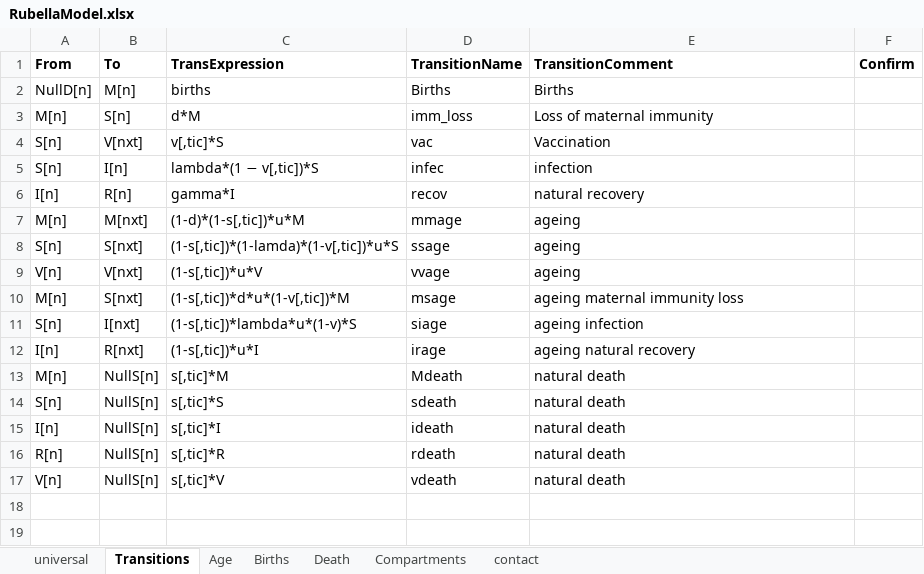
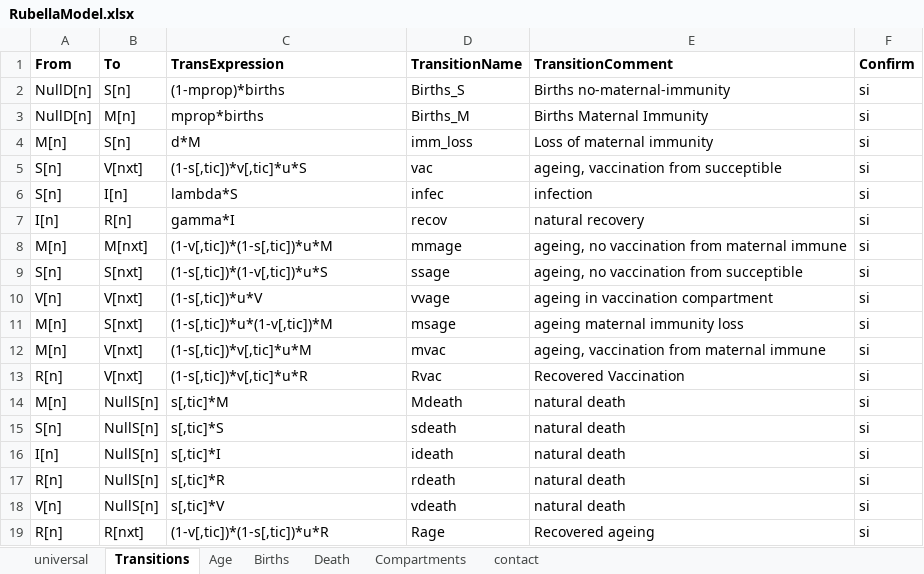
Before and after one commit to TaahirBhorat/RubellaNew, an Excel workbook: RubellaModel.xlsx, sheet Transitions, drawn as a sheet; values as stored, in another font and other column widths than the file's, no borders; removed rows and columns are numbered as before the commit, all else as after; the diff names each change by its address in the sheet, - before the commit and + after, or states it on an @@ line.

```diff
--- a/RubellaModel.xlsx (sheet Transitions)
+++ b/RubellaModel.xlsx (sheet Transitions)
-row 2: NullD[n] | M[n] | births | Births | Births
+row 2: NullD[n] | S[n] | (1-mprop)*births | Births_S | Births no-maternal-immunity | si
+row 3: NullD[n] | M[n] | mprop*births | Births_M | Births Maternal Immunity | si
-F4:F11 (Confirm): (empty)
+F4:F11 (Confirm): si
-C5 (TransExpression): v[,tic]*S
+C5 (TransExpression): (1-s[,tic])*v[,tic]*u*S
-E5 (TransitionComment): Vaccination
+E5 (TransitionComment): ageing, vaccination from succeptible
-C6 (TransExpression): lambda*(1 − v[,tic])*S
+C6 (TransExpression): lambda*S
-C8 (TransExpression): (1-d)*(1-s[,tic])*u*M
+C8 (TransExpression): (1-v[,tic])*(1-s[,tic])*u*M
-E8 (TransitionComment): ageing
+E8 (TransitionComment): ageing, no vaccination from maternal immune
-C9 (TransExpression): (1-s[,tic])*(1-lamda)*(1-v[,tic])*u*S
+C9 (TransExpression): (1-s[,tic])*(1-v[,tic])*u*S
-E9 (TransitionComment): ageing
+E9 (TransitionComment): ageing, no vaccination from succeptible
-E10 (TransitionComment): ageing
+E10 (TransitionComment): ageing in vaccination compartment
-C11 (TransExpression): (1-s[,tic])*d*u*(1-v[,tic])*M
+C11 (TransExpression): (1-s[,tic])*u*(1-v[,tic])*M
-row 11: S[n] | I[nxt] | (1-s[,tic])*lambda*u*(1-v)*S | siage | ageing infection
-row 12: I[n] | R[nxt] | (1-s[,tic])*u*I | irage | ageing natural recovery
+row 12: M[n] | V[nxt] | (1-s[,tic])*v[,tic]*u*M | mvac | ageing, vaccination from maternal immune | si
+row 13: R[n] | V[nxt] | (1-s[,tic])*v[,tic]*u*R | Rvac | Recovered Vaccination | si
-F14:F18 (Confirm): (empty)
+F14:F18 (Confirm): si
+row 19: R[n] | R[nxt] | (1-v[,tic])*(1-s[,tic])*u*R | Rage | Recovered ageing | si
```
Also changed, not shown: sheet contact, sheet Death, sheet Age, DataWorkbookRubella.xlsx, inputs_RubellaBaseline.xlsx, 4 other files.
